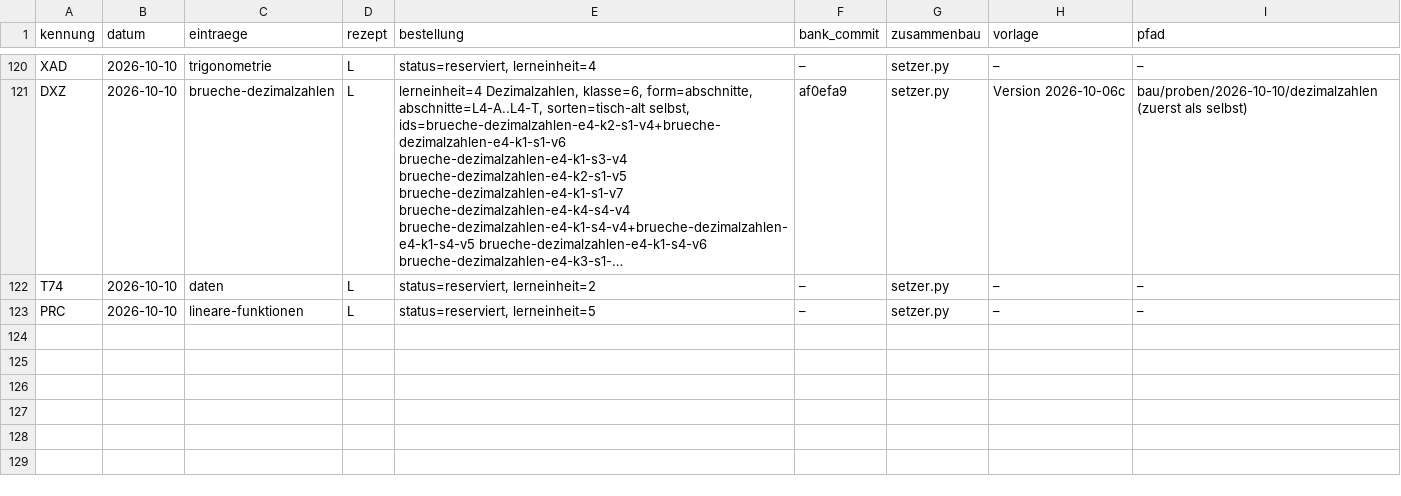
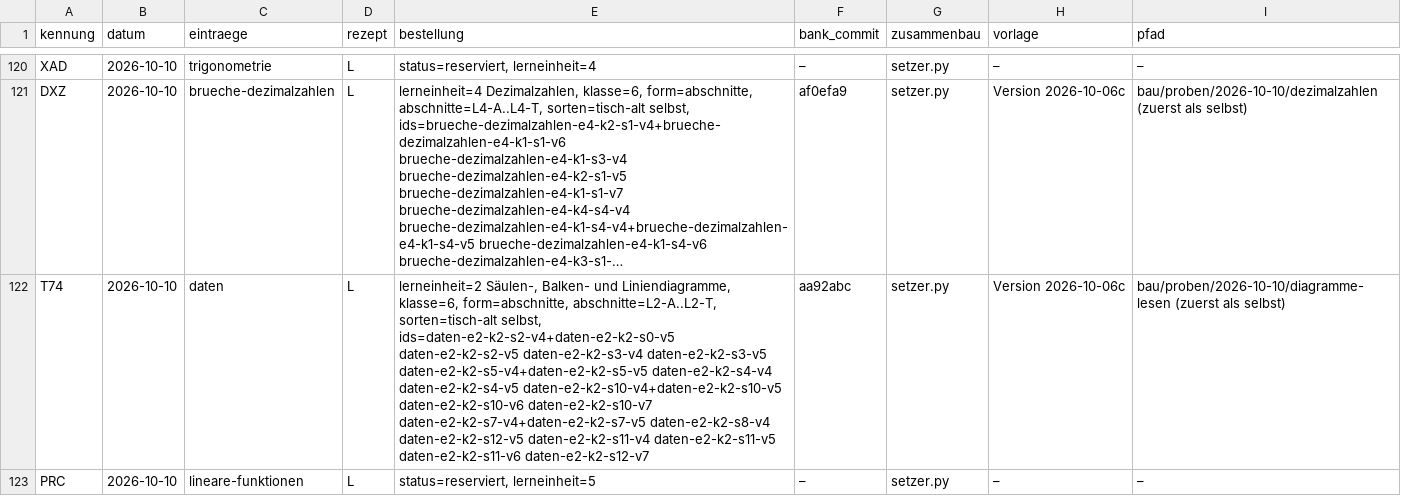
Before and after one commit to hz-0801/aufgabenbank, a CSV file: bau/register.csv, drawn as a sheet; only a part is shown, gaps mark what is left out; long unchanged cells end in …; the diff names each change by its address in the sheet, - before the commit and + after, or states it on an @@ line.

```diff
--- a/bau/register.csv
+++ b/bau/register.csv
-E122 (bestellung): status=reserviert, lerneinheit=2
+E122 (bestellung): lerneinheit=2 Säulen-, Balken- und Liniendiagramme, klasse=6, form=abschnitte, abschnitte=L2-A..L2-T, sorten=tisch-alt selbst, ids=daten-e2-k2-s2-v4+daten-e2-k2-s0-v5 daten-e2-k2-s2-v5 daten-e2-k2-s3-v4 daten-e2-k2-s3-v5 daten-e2-k2-s5-v4+daten-e2-k2-s5-v5 daten-e2-k2-s4-v4 daten-e2-k2-s4-v5 daten-e2-k2-s10-v4+daten-e2-k2-s10-v5 daten-e2-k2-s10-v6 daten-e2-k2-s10-v7 daten-e2-k2-s7-v4+daten-e2-k2-s7-v5 daten-e2-k2-s8-v4 daten-e2-k2-s12-v5 daten-e2-k2-s11-v4 daten-e2-k2-s11-v5 daten-e2-k2-s11-v6 daten-e2-k2-s12-v7
-F122 (bank_commit): –
+F122 (bank_commit): aa92abc
-H122 (vorlage): –
+H122 (vorlage): Version 2026-10-06c
-I122 (pfad): –
+I122 (pfad): bau/proben/2026-10-10/diagramme-lesen (zuerst als selbst)
```
Also changed, not shown: 13 other files.
